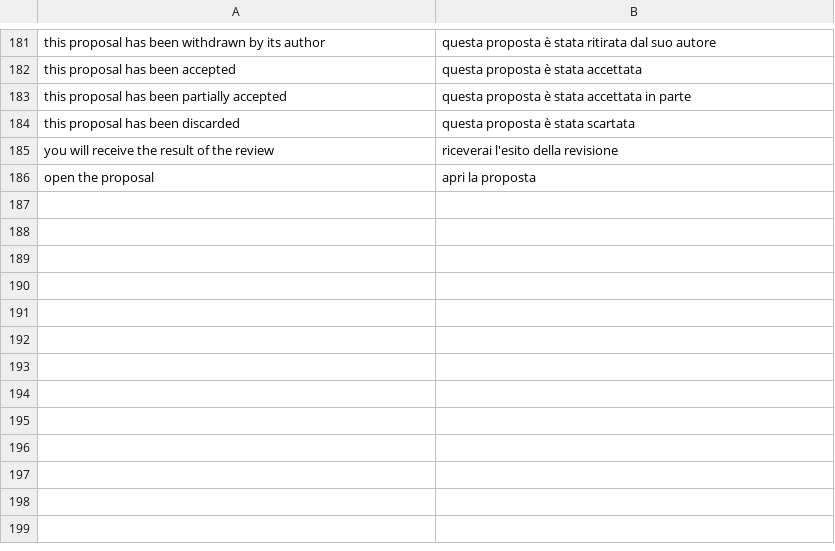
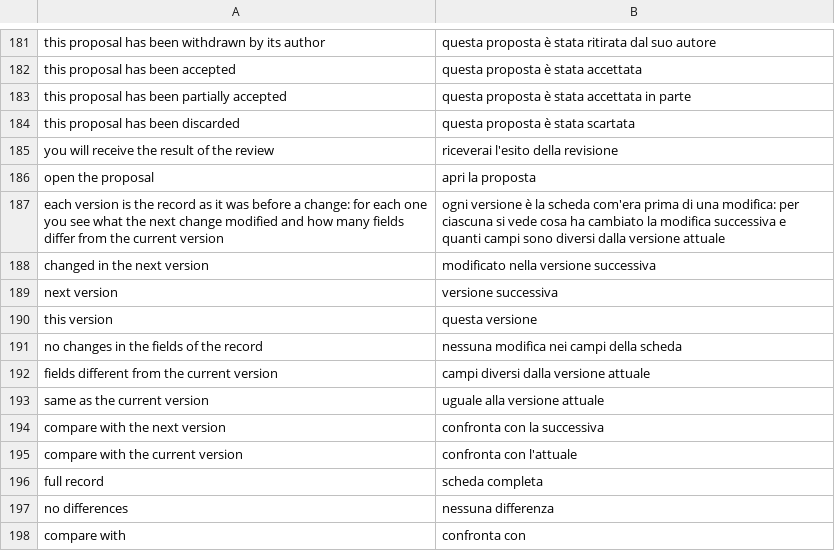
Before and after one commit to speleoalex/finis, a CSV file: src/modules/dbview/languages/it/lang.csv, drawn as a sheet; only a part is shown, gaps mark what is left out.

Commit message:
dbview version history: faster, with ajax and the changes made evident. The versions of the record are read with GetRecords filtered by the database (FN_XMETADBQuery read the whole versions table and evaluated the WHERE in PHP: 0.31 s -> 0.024 s locally for a cave). Each version row lists the fields changed by the next version and how many fields differ from the current one; the selected version opens below its row with the compared fields (compare=next|current, word diff with <del>/<ins>) or its full sheet (compare=sheet, rendered only on request). Only the fields of the form are compared (the hidden ones are bookkeeping). The links are plain pages loaded with call_ajax into #dbview_history. Delete asks for confirmation (the check() function did not exist in the page) and removes only a version of the record in the url. ProposalDisplayValue split into FieldDisplayText and EscapeDisplayText to share them

```diff
--- a/src/modules/dbview/languages/it/lang.csv
+++ b/src/modules/dbview/languages/it/lang.csv
@@ -186 +186,13 @@
 "open the proposal","apri la proposta"
+"each version is the record as it was before a change: for each one you see what the next change modified and how many fields differ from the current version","ogni versione è la scheda com'era prima di una modifica: per ciascuna si vede cosa ha cambiato la modifica successiva e quanti campi sono diversi dalla versione attuale"
+"changed in the next version","modificato nella versione successiva"
+"next version","versione successiva"
+"this version","questa versione"
+"no changes in the fields of the record","nessuna modifica nei campi della scheda"
+"fields different from the current version","campi diversi dalla versione attuale"
+"same as the current version","uguale alla versione attuale"
+"compare with the next version","confronta con la successiva"
+"compare with the current version","confronta con l'attuale"
+"full record","scheda completa"
+"no differences","nessuna differenza"
+"compare with","confronta con"
```
Also changed, not shown: 3 other files.
